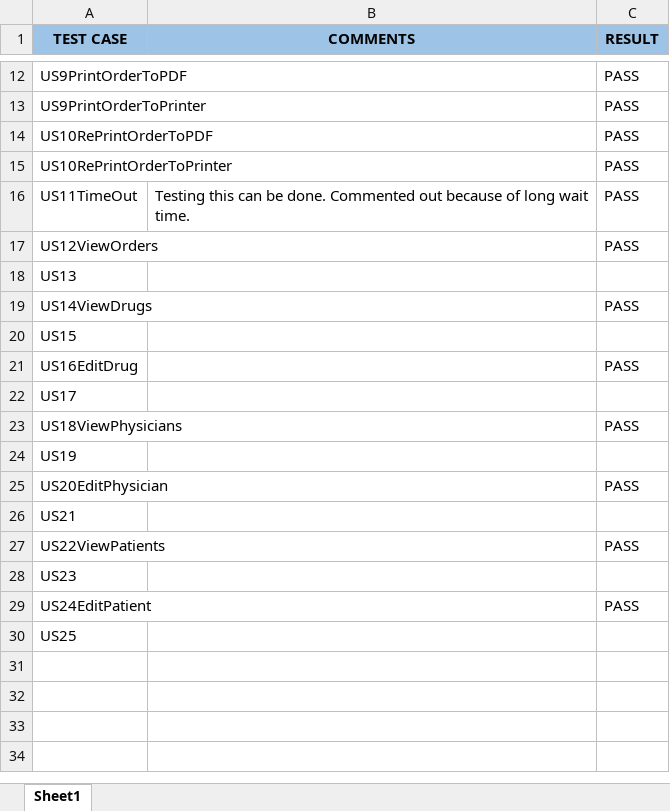
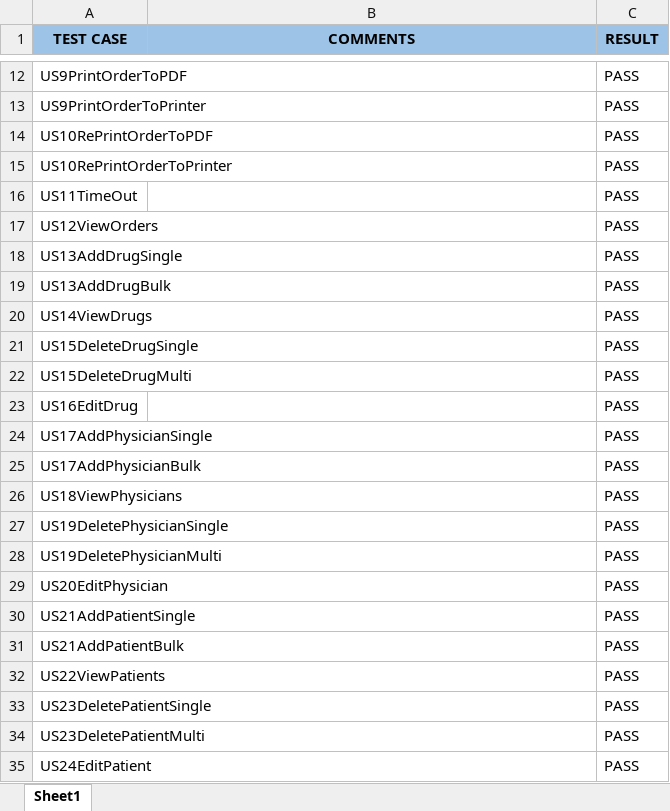
Before and after one commit to Rinlog/Pharmacy-Tech-Capston, an Excel workbook: QA/QATests.xlsx, sheet Sheet1, drawn as a sheet; only a part is shown, gaps mark what is left out; values as stored, in another font and other column widths than the file's, no borders; conditional formats not drawn; removed rows and columns are numbered as before the commit, all else as after; the diff names each change by its address in the sheet, - before the commit and + after, or states it on an @@ line.

Commit message:
Added User story tests for adding and deleting Drugs, Physicians, and Patients. Also, modified edit drug, physician, and patient to only edit test drugs, physicians or patients.

```diff
--- a/QA/QATests.xlsx (sheet Sheet1)
+++ b/QA/QATests.xlsx (sheet Sheet1)
-B16 (COMMENTS): Testing this can be done. Commented out because of long wait time.
+B16 (COMMENTS): (empty)
-row 18: US13
+row 18: US13AddDrugSingle |  | PASS
+row 19: US13AddDrugBulk |  | PASS
-row 20: US15
+row 21: US15DeleteDrugSingle |  | PASS
+row 22: US15DeleteDrugMulti |  | PASS
-row 22: US17
+row 24: US17AddPhysicianSingle |  | PASS
+row 25: US17AddPhysicianBulk |  | PASS
-row 24: US19
+row 27: US19DeletePhysicianSingle |  | PASS
+row 28: US19DeletePhysicianMulti |  | PASS
-row 26: US21
+row 30: US21AddPatientSingle |  | PASS
+row 31: US21AddPatientBulk |  | PASS
-row 28: US23
+row 33: US23DeletePatientSingle |  | PASS
+row 34: US23DeletePatientMulti |  | PASS
-row 30: US25
```
Also changed, not shown: 12 other files.
